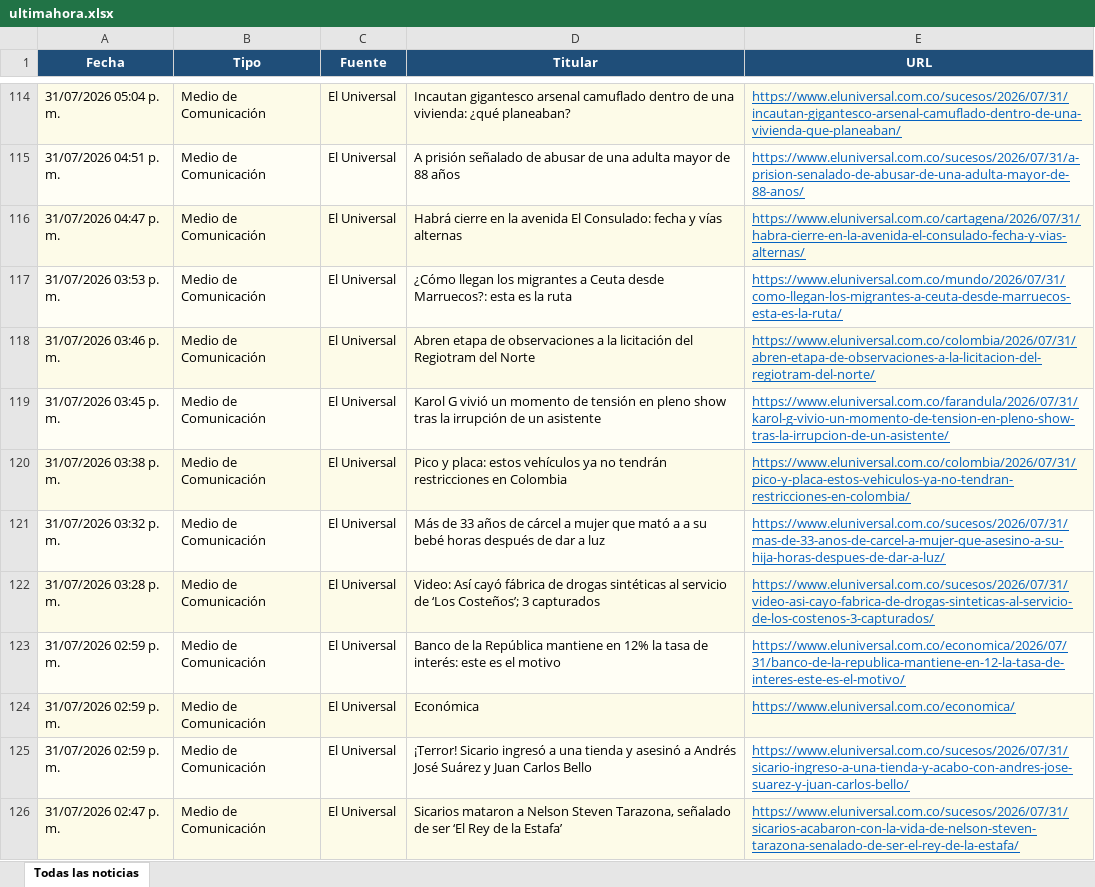
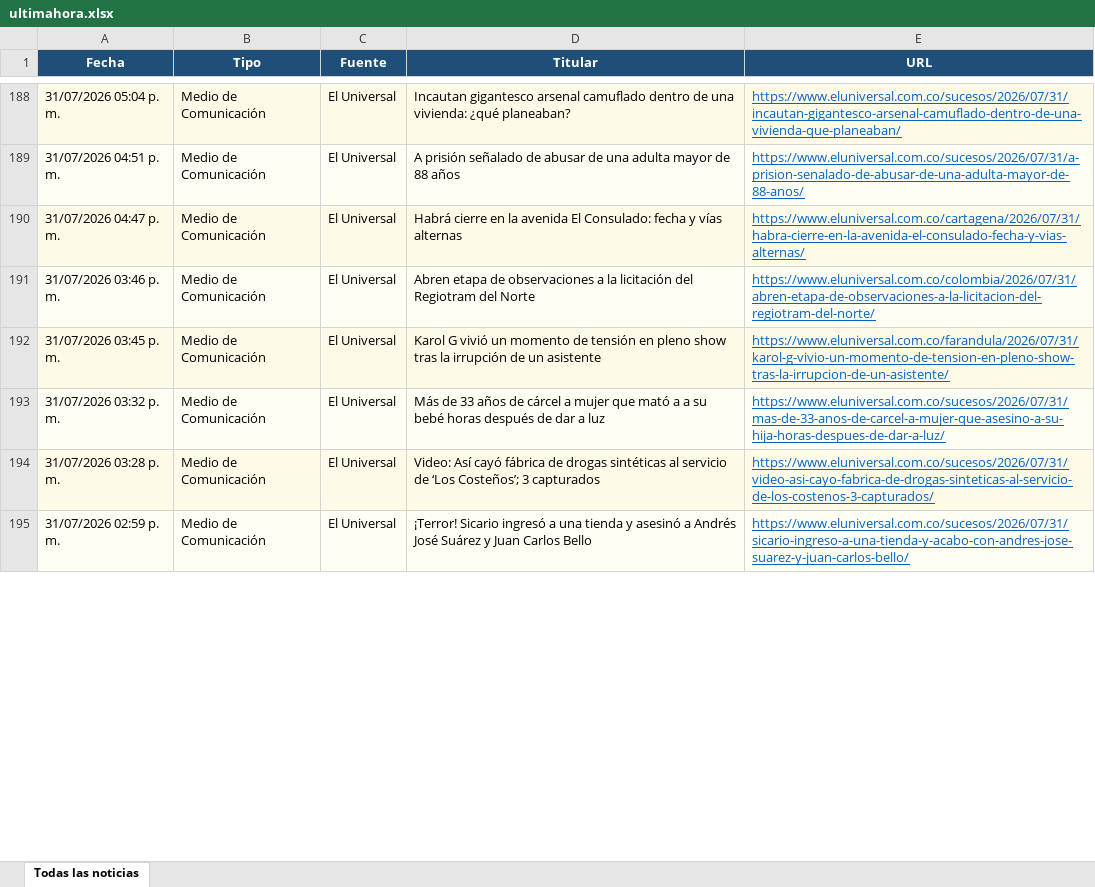
Before and after one commit to kevin961312/UltimaHora, an Excel workbook: docs/ultimahora.xlsx, sheet Todas las noticias, drawn as a sheet; only a part is shown, gaps mark what is left out; values as stored, in another font and other column widths than the file's, no borders; removed rows and columns are numbered as before the commit, all else as after; the diff covers the shown part only; the diff names each change by its address in the sheet, - before the commit and + after, or states it on an @@ line.

```diff
--- a/docs/ultimahora.xlsx (sheet Todas las noticias)
+++ b/docs/ultimahora.xlsx (sheet Todas las noticias)
-row 117: 31/07/2026 03:53 p. m. | Medio de Comunicación | El Universal | ¿Cómo llegan los migrantes a Ceuta desde Marruecos?: esta es la ruta | https://www.eluniversal.com.co/mundo/2026/07/31/como-llegan-los-migrantes-a-ceuta-desde-marruecos-esta-es-la-ruta/
-row 120: 31/07/2026 03:38 p. m. | Medio de Comunicación | El Universal | Pico y placa: estos vehículos ya no tendrán restricciones en Colombia | https://www.eluniversal.com.co/colombia/2026/07/31/pico-y-placa-estos-vehiculos-ya-no-tendran-restricciones-en-colombia/
-row 123: 31/07/2026 02:59 p. m. | Medio de Comunicación | El Universal | Banco de la República mantiene en 12% la tasa de interés: este es el motivo | https://www.eluniversal.com.co/economica/2026/07/31/banco-de-la-republica-mantiene-en-12-la-tasa-de-interes-este-es-el-motivo/
-row 124: 31/07/2026 02:59 p. m. | Medio de Comunicación | El Universal | Económica | https://www.eluniversal.com.co/economica/
-row 126: 31/07/2026 02:47 p. m. | Medio de Comunicación | El Universal | Sicarios mataron a Nelson Steven Tarazona, señalado de ser ‘El Rey de la Estafa’ | https://www.eluniversal.com.co/sucesos/2026/07/31/sicarios-acabaron-con-la-vida-de-nelson-steven-tarazona-senalado-de-ser-el-rey-de-la-estafa/
```
Also changed, not shown: 87 added rows, 110 removed rows, 26 moved rows and 153 edited cells elsewhere in this sheet, 1 other file.
